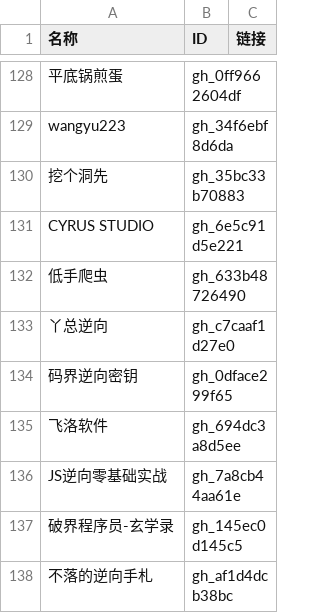
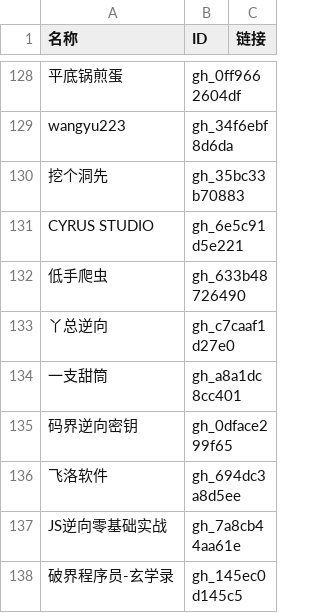
Before and after one commit to kanadeblisst00/high-quality-biz, a CSV file: 公众号列表.csv, drawn as a sheet; only a part is shown, gaps mark what is left out; the shorter side is filled out with more unchanged rows; the diff names each change by its address in the sheet, - before the commit and + after, or states it on an @@ line.

```diff
--- a/公众号列表.csv
+++ b/公众号列表.csv
+row 134: 一支甜筒 | gh_a8a1dc8cc401
```
Also changed, not shown: 3 other files.
